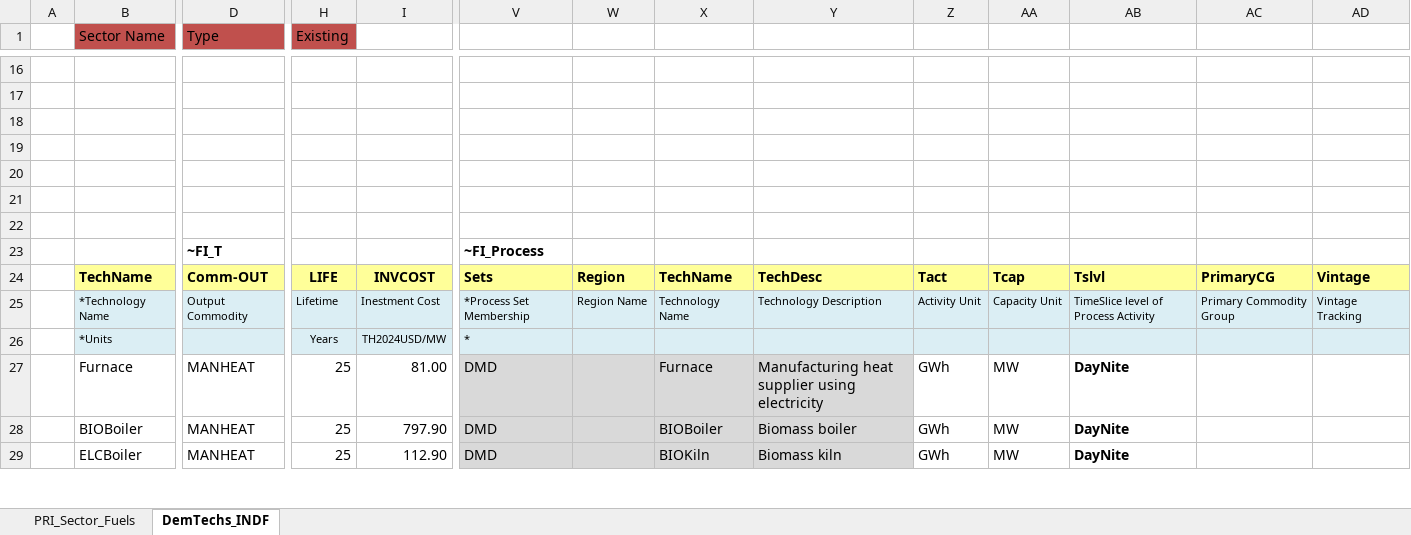
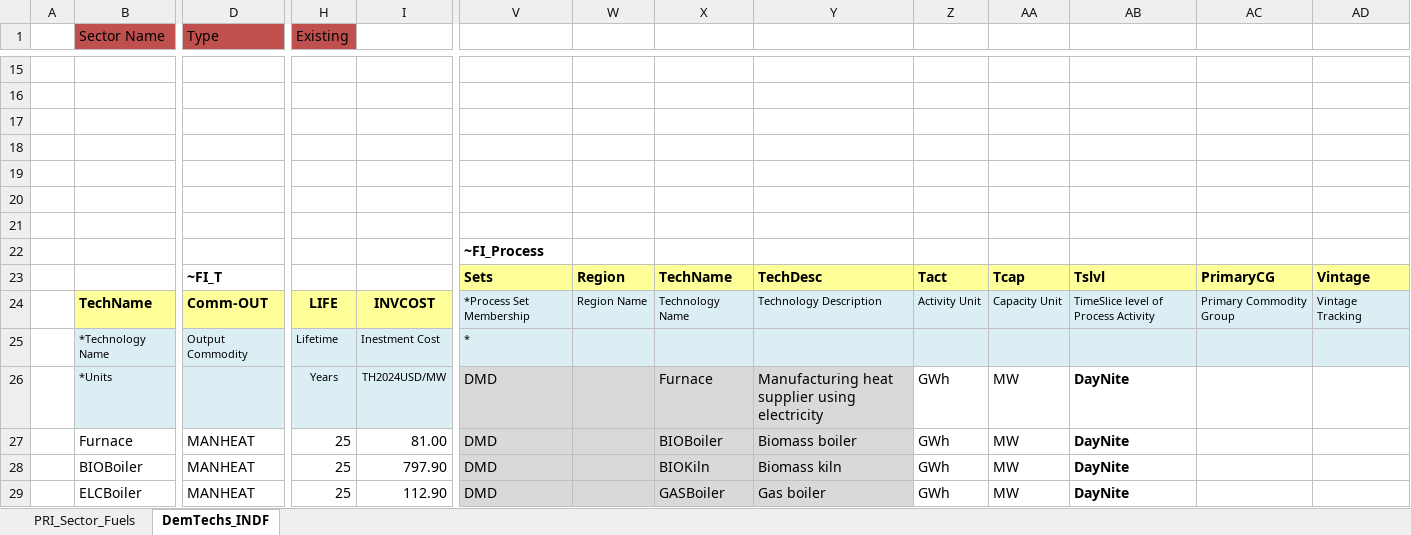
Before and after one commit to Tamenew/MANU2025, an Excel workbook: SubRES_TMPL/SubRES_NewTechs.xlsx, sheet DemTechs_INDF, drawn as a sheet; only a part is shown, gaps mark what is left out; values as stored, in another font and other column widths than the file's, no borders; charts and pictures not drawn; removed rows and columns are numbered as before the commit, all else as after; rows hold the shown columns only; the diff covers the shown part only; the diff names each change by its address in the sheet, - before the commit and + after, or states it on an @@ line.

Commit message:
Update SubRES_NewTechs.xlsx

```diff
--- a/SubRES_TMPL/SubRES_NewTechs.xlsx (sheet DemTechs_INDF)
+++ b/SubRES_TMPL/SubRES_NewTechs.xlsx (sheet DemTechs_INDF)
-D22 (Type): ~FI_T
+D22 (Type): (empty)
+row 23:  |  | ~FI_T |  |  | Sets | Region | TechName | TechDesc | Tact | Tcap | Tslvl | PrimaryCG | Vintage
-V24: Sets
+V24: *Process Set Membership
@@ V24:AD24 fill: #FFFF99 → #DBEEF4, bold: on → off, text size: smaller @@
-W24: Region
+W24: Region Name
-X24: TechName
+X24: Technology Name
-Y24: TechDesc
+Y24: Technology Description
-Z24: Tact
+Z24: Activity Unit
-AA24: Tcap
+AA24: Capacity Unit
-AB24: Tslvl
+AB24: TimeSlice level of Process Activity
-AC24: PrimaryCG
+AC24: Primary Commodity Group
-AD24: Vintage
+AD24: Vintage Tracking
-V25: *Process Set Membership
+V25: *
-W25: Region Name
+W25: (empty)
-X25: Technology Name
+X25: (empty)
-Y25: Technology Description
+Y25: (empty)
-Z25: Activity Unit
+Z25: (empty)
-AA25: Capacity Unit
+AA25: (empty)
-AB25: TimeSlice level of Process Activity
+AB25: (empty)
-AC25: Primary Commodity Group
+AC25: (empty)
-AD25: Vintage Tracking
+AD25: (empty)
-row 26:  | *Units |  | Years | TH2024USD/MW | *
+row 26:  | *Units |  | Years | TH2024USD/MW | DMD |  | Furnace | Manufacturing heat supplier using electricity | GWh | MW | DayNite
-X27: Furnace
+X27: BIOBoiler
-Y27: Manufacturing heat supplier using electricity
+Y27: Biomass boiler
-X28: BIOBoiler
+X28: BIOKiln
-Y28: Biomass boiler
+Y28: Biomass kiln
-X29: BIOKiln
+X29: GASBoiler
-Y29: Biomass kiln
+Y29: Gas boiler
```
Also changed, not shown: 1 added row, 4 removed rows, 13 edited cells and cell formats elsewhere in this sheet, formulas that keep their value.
